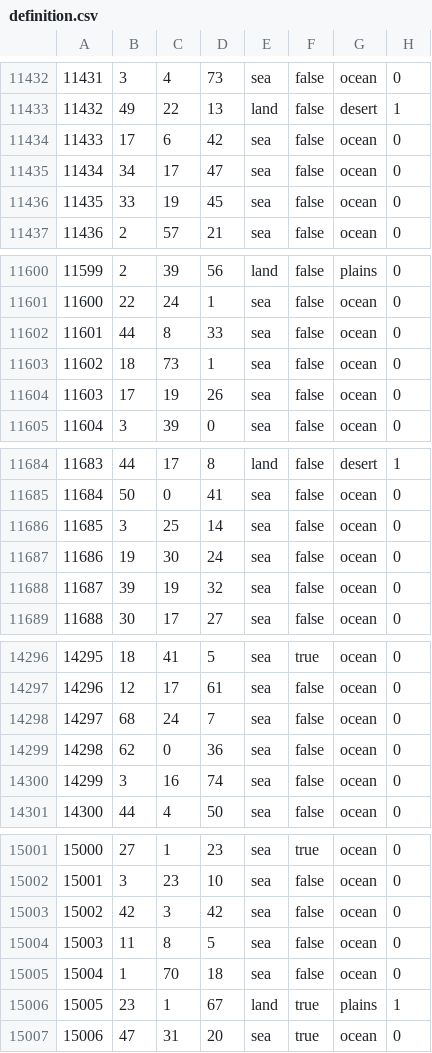
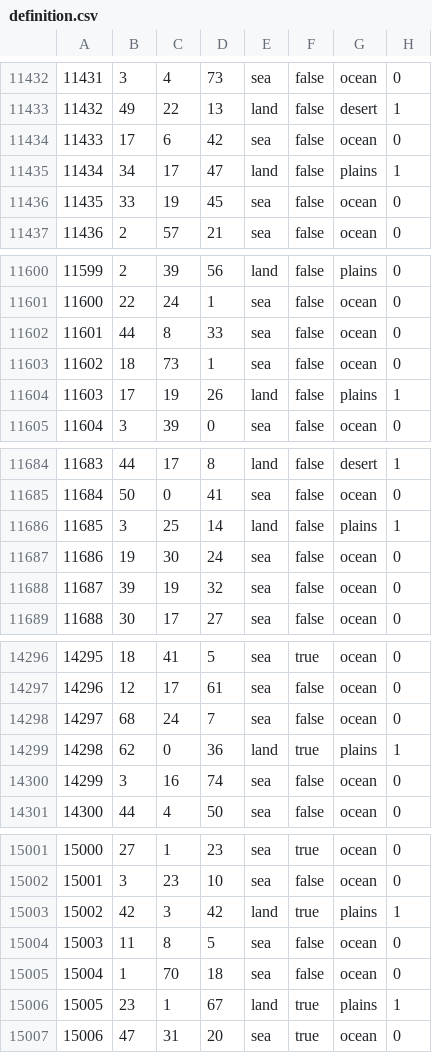
Before and after one commit to Balefire-Blues-Team/eaw_foe, a CSV file: map/definition.csv, drawn as a sheet; only a part is shown, gaps mark what is left out; the diff covers the shown part only.

```diff
--- a/map/definition.csv
+++ b/map/definition.csv
@@ -11434,3 +11434,3 @@
 11433;17;6;42;sea;false;ocean;0
-11434;34;17;47;sea;false;ocean;0
+11434;34;17;47;land;false;plains;1
 11435;33;19;45;sea;false;ocean;0
@@ -11603,3 +11603,3 @@
 11602;18;73;1;sea;false;ocean;0
-11603;17;19;26;sea;false;ocean;0
+11603;17;19;26;land;false;plains;1
 11604;3;39;0;sea;false;ocean;0
@@ -11685,3 +11685,3 @@
 11684;50;0;41;sea;false;ocean;0
-11685;3;25;14;sea;false;ocean;0
+11685;3;25;14;land;false;plains;1
 11686;19;30;24;sea;false;ocean;0
@@ -14298,3 +14298,3 @@
 14297;68;24;7;sea;false;ocean;0
-14298;62;0;36;sea;false;ocean;0
+14298;62;0;36;land;true;plains;1
 14299;3;16;74;sea;false;ocean;0
@@ -15002,3 +15002,3 @@
 15001;3;23;10;sea;false;ocean;0
-15002;42;3;42;sea;false;ocean;0
+15002;42;3;42;land;true;plains;1
 15003;11;8;5;sea;false;ocean;0
```
Also changed, not shown: 39 edited cells elsewhere in this file, 8 other files.
